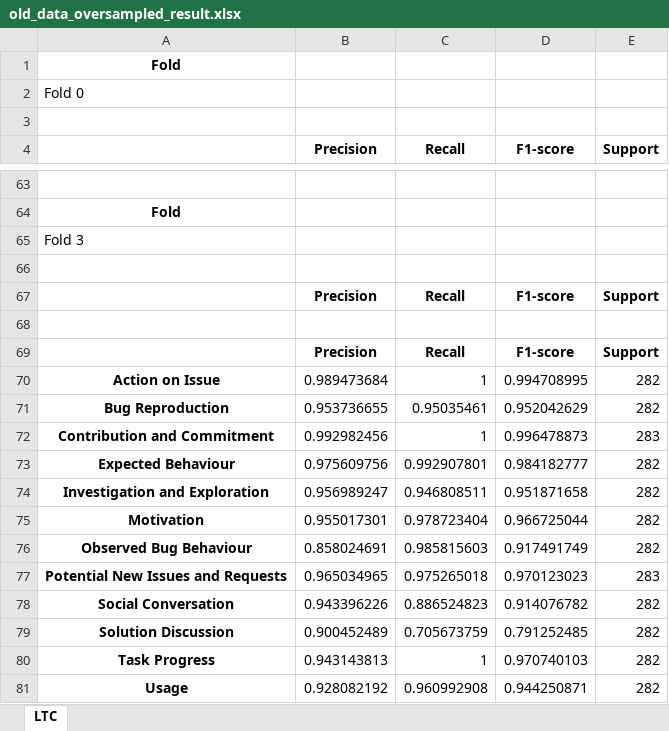
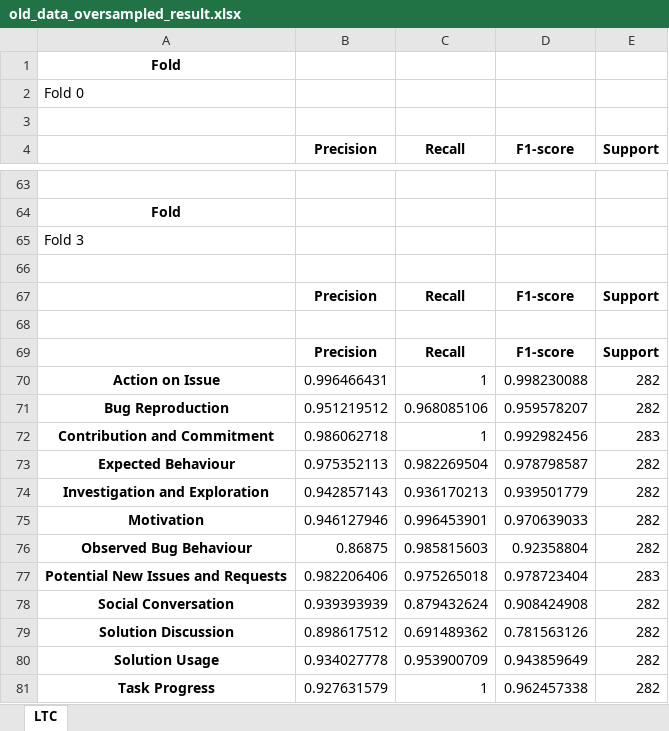
Before and after one commit to Bobur98/OSS_information_type_detection, an Excel workbook: results/old_data_oversampled_result.xlsx, sheet LTC, drawn as a sheet; only a part is shown, gaps mark what is left out; values as stored, in another font and other column widths than the file's, no borders; removed rows and columns are numbered as before the commit, all else as after; the diff covers the shown part only; the diff names each change by its address in the sheet, - before the commit and + after, or states it on an @@ line.

```diff
--- a/results/old_data_oversampled_result.xlsx (sheet LTC)
+++ b/results/old_data_oversampled_result.xlsx (sheet LTC)
-B70 (Precision): 0.989473684
+B70 (Precision): 0.996466431
-D70 (F1-score): 0.994708995
+D70 (F1-score): 0.998230088
-B71 (Precision): 0.953736655
+B71 (Precision): 0.951219512
-C71 (Recall): 0.95035461
+C71 (Recall): 0.968085106
-D71 (F1-score): 0.952042629
+D71 (F1-score): 0.959578207
-B72 (Precision): 0.992982456
+B72 (Precision): 0.986062718
-D72 (F1-score): 0.996478873
+D72 (F1-score): 0.992982456
-B73 (Precision): 0.975609756
+B73 (Precision): 0.975352113
-C73 (Recall): 0.992907801
+C73 (Recall): 0.982269504
-D73 (F1-score): 0.984182777
+D73 (F1-score): 0.978798587
-B74 (Precision): 0.956989247
+B74 (Precision): 0.942857143
-C74 (Recall): 0.946808511
+C74 (Recall): 0.936170213
-D74 (F1-score): 0.951871658
+D74 (F1-score): 0.939501779
-B75 (Precision): 0.955017301
+B75 (Precision): 0.946127946
-C75 (Recall): 0.978723404
+C75 (Recall): 0.996453901
-D75 (F1-score): 0.966725044
+D75 (F1-score): 0.970639033
-B76 (Precision): 0.858024691
+B76 (Precision): 0.86875
-D76 (F1-score): 0.917491749
+D76 (F1-score): 0.92358804
-B77 (Precision): 0.965034965
+B77 (Precision): 0.982206406
-D77 (F1-score): 0.970123023
+D77 (F1-score): 0.978723404
-B78 (Precision): 0.943396226
+B78 (Precision): 0.939393939
-C78 (Recall): 0.886524823
+C78 (Recall): 0.879432624
-D78 (F1-score): 0.914076782
+D78 (F1-score): 0.908424908
-B79 (Precision): 0.900452489
+B79 (Precision): 0.898617512
-C79 (Recall): 0.705673759
+C79 (Recall): 0.691489362
-D79 (F1-score): 0.791252485
+D79 (F1-score): 0.781563126
+row 80: Solution Usage | 0.934027778 | 0.953900709 | 0.943859649 | 282
-B81 (Precision): 0.943143813
+B81 (Precision): 0.927631579
-D81 (F1-score): 0.970740103
+D81 (F1-score): 0.962457338
-row 81: Usage | 0.928082192 | 0.960992908 | 0.944250871 | 282
```
Also changed, not shown: 4 added rows, 4 removed rows, 2 moved rows and 129 edited cells elsewhere in this sheet, data/combined_dataset.xlsx, data/new_data/new_data.xlsx, 16 other files.
